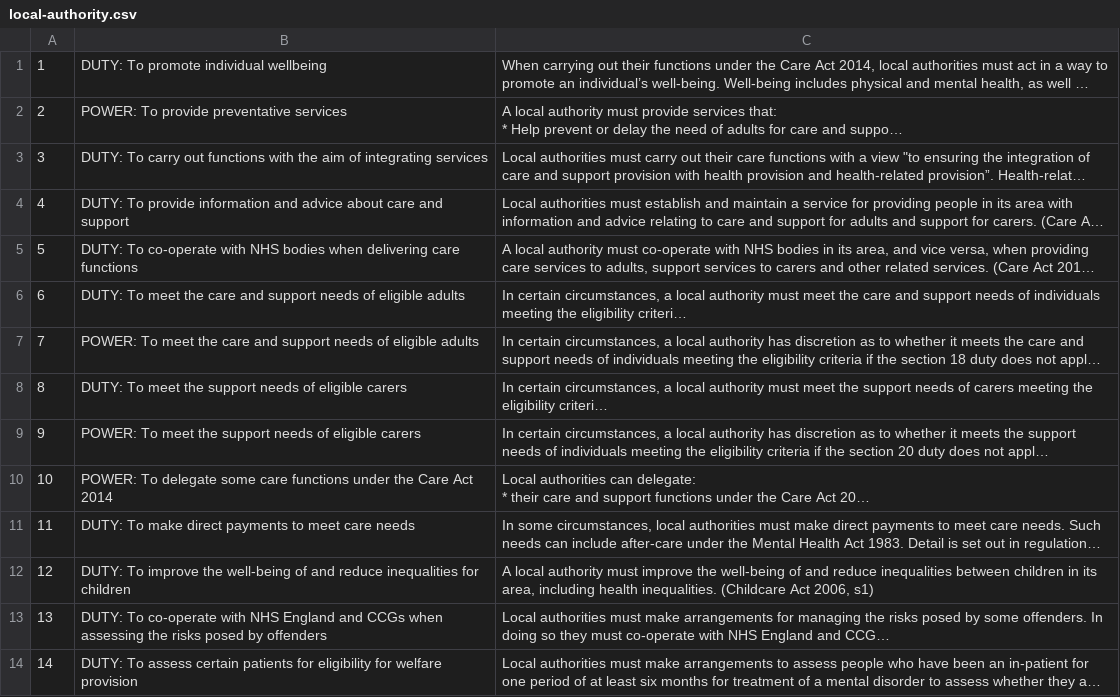
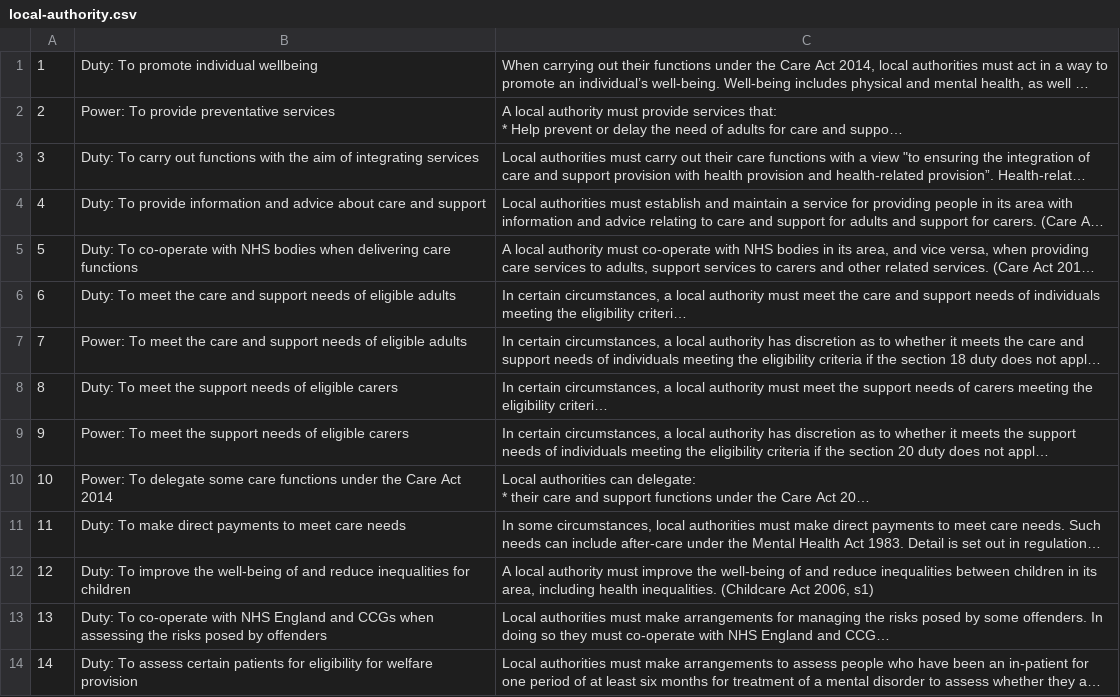
Before and after one commit to nhsengland/phmi, a CSV file: data/csvs/statutes/local-authority.csv, drawn as a sheet; only a part is shown; long unchanged cells end in …; the diff covers the shown part only; the diff names each change by its address in the sheet, - before the commit and + after, or states it on an @@ line.

```diff
--- a/data/csvs/statutes/local-authority.csv
+++ b/data/csvs/statutes/local-authority.csv
-B1: DUTY: To promote individual wellbeing
+B1: Duty: To promote individual wellbeing
-B2: POWER: To provide preventative services
+B2: Power: To provide preventative services
-B3: DUTY: To carry…
+B3: Duty: To carry…
-B4: DUTY: To provide…
+B4: Duty: To provide…
-B5: DUTY: To co-operate…
+B5: Duty: To co-operate…
-B6: DUTY: To meet…
+B6: Duty: To meet…
-B7: POWER: To meet…
+B7: Power: To meet…
-B8: DUTY: To meet…
+B8: Duty: To meet…
-B9: POWER: To meet…
+B9: Power: To meet…
-B10: POWER: To delegate…
+B10: Power: To delegate…
-B11: DUTY: To make…
+B11: Duty: To make…
-B12: DUTY: To improve…
+B12: Duty: To improve…
-B13: DUTY: To co-operate…
+B13: Duty: To co-operate…
-B14: DUTY: To assess…
+B14: Duty: To assess…
```
Also changed, not shown: 22 edited cells elsewhere in this file, data/csvs/statutes/ccg.csv, data/csvs/statutes/nhs-england.csv, 2 other files.
